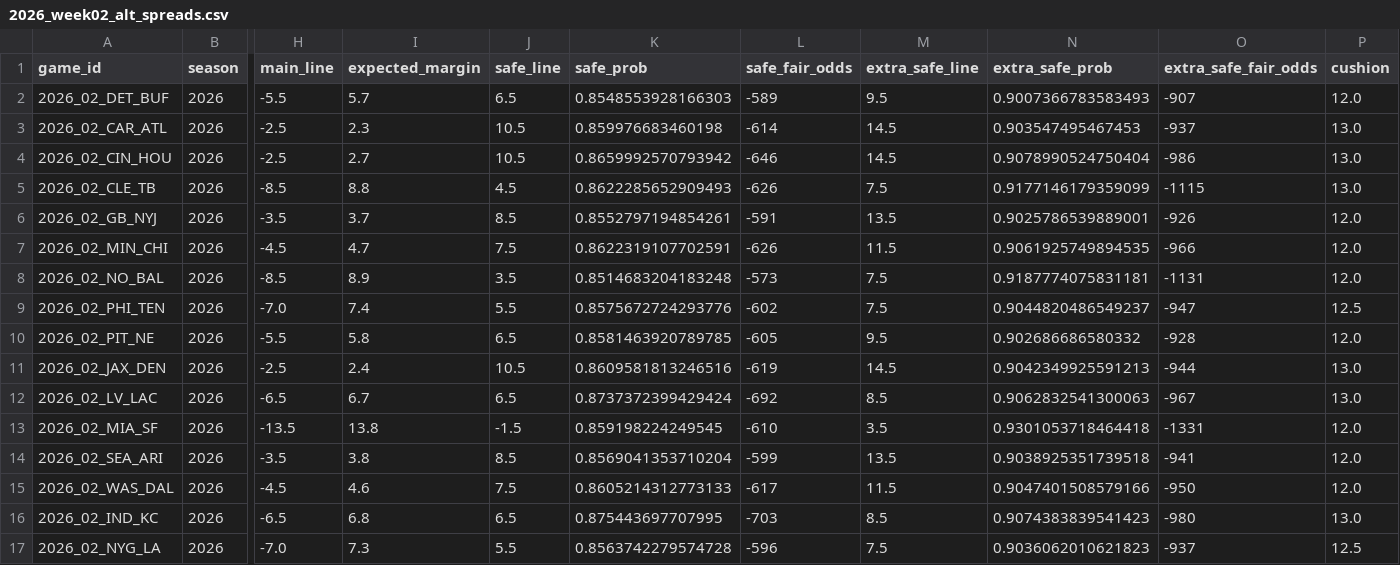
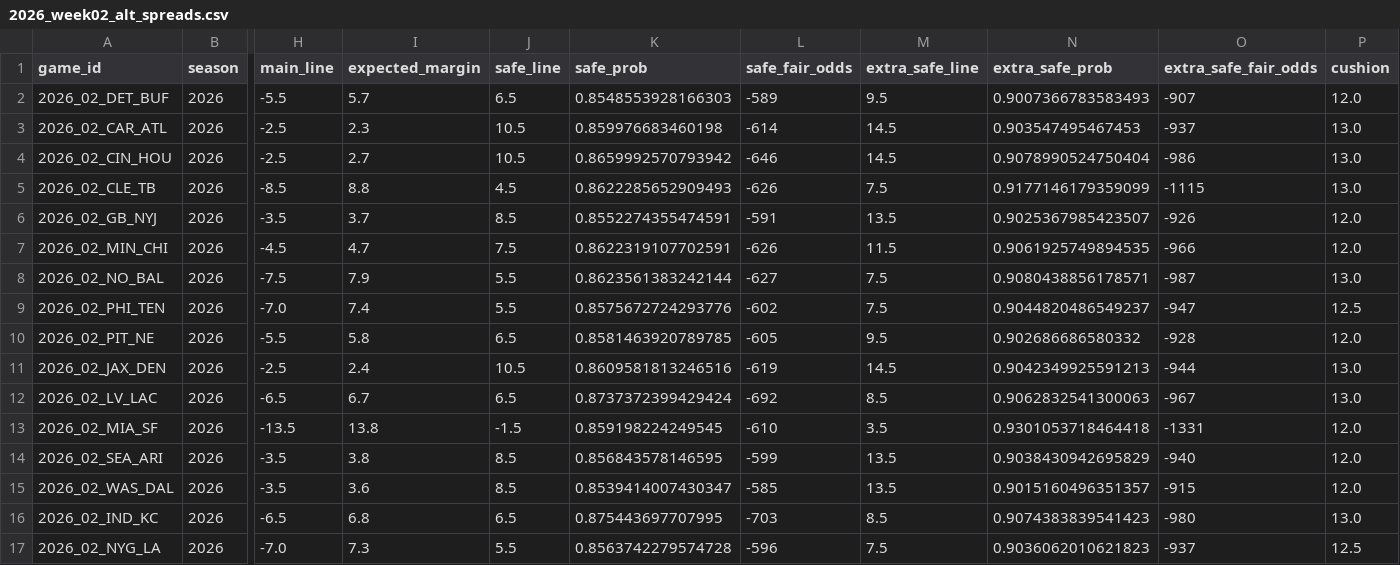
Before and after one commit to elanmuniz/NFL-predictor-site, a CSV file: data/2026_week02_alt_spreads.csv, drawn as a sheet; only a part is shown, gaps mark what is left out; the diff names each change by its address in the sheet, - before the commit and + after, or states it on an @@ line.

```diff
--- a/data/2026_week02_alt_spreads.csv
+++ b/data/2026_week02_alt_spreads.csv
-K6 (safe_prob): 0.8552797194854261
+K6 (safe_prob): 0.8552274355474591
-N6 (extra_safe_prob): 0.9025786539889001
+N6 (extra_safe_prob): 0.9025367985423507
-H8 (main_line): -8.5
+H8 (main_line): -7.5
-I8 (expected_margin): 8.9
+I8 (expected_margin): 7.9
-J8 (safe_line): 3.5
+J8 (safe_line): 5.5
-K8 (safe_prob): 0.8514683204183248
+K8 (safe_prob): 0.8623561383242144
-L8 (safe_fair_odds): -573
+L8 (safe_fair_odds): -627
-N8 (extra_safe_prob): 0.9187774075831181
+N8 (extra_safe_prob): 0.9080438856178571
-O8 (extra_safe_fair_odds): -1131
+O8 (extra_safe_fair_odds): -987
-P8 (cushion): 12.0
+P8 (cushion): 13.0
-K14 (safe_prob): 0.8569041353710204
+K14 (safe_prob): 0.856843578146595
-N14 (extra_safe_prob): 0.9038925351739518
+N14 (extra_safe_prob): 0.9038430942695829
-O14 (extra_safe_fair_odds): -941
+O14 (extra_safe_fair_odds): -940
-H15 (main_line): -4.5
+H15 (main_line): -3.5
-I15 (expected_margin): 4.6
+I15 (expected_margin): 3.6
-J15 (safe_line): 7.5
+J15 (safe_line): 8.5
-K15 (safe_prob): 0.8605214312773133
+K15 (safe_prob): 0.8539414007430347
-L15 (safe_fair_odds): -617
+L15 (safe_fair_odds): -585
-M15 (extra_safe_line): 11.5
+M15 (extra_safe_line): 13.5
-N15 (extra_safe_prob): 0.9047401508579166
+N15 (extra_safe_prob): 0.9015160496351357
-O15 (extra_safe_fair_odds): -950
+O15 (extra_safe_fair_odds): -915
```
Also changed, not shown: data/2026_week02.csv, data/2026_week02_fantasy.csv, 8 other files.
